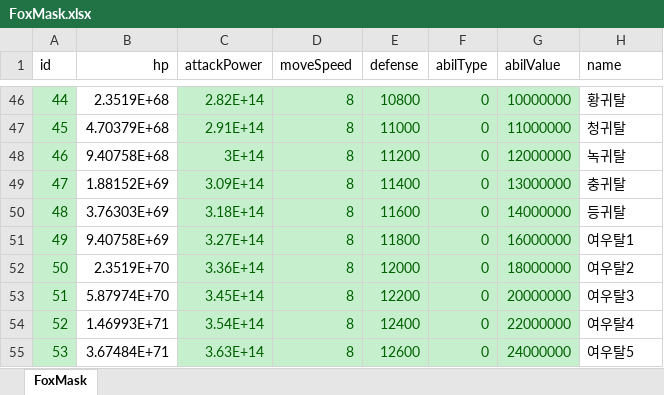
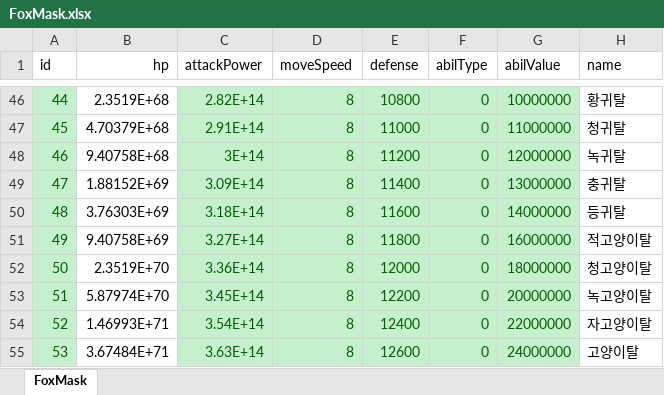
Before and after one commit to luckyzwei/Yosaki, an Excel workbook: Assets/06.Table/FoxMask.xlsx, sheet FoxMask, drawn as a sheet; only a part is shown, gaps mark what is left out; values as stored, in another font and other column widths than the file's, no borders; the diff names each change by its address in the sheet, - before the commit and + after, or states it on an @@ line.

```diff
--- a/Assets/06.Table/FoxMask.xlsx (sheet FoxMask)
+++ b/Assets/06.Table/FoxMask.xlsx (sheet FoxMask)
-H51 (name): 여우탈1
+H51 (name): 적고양이탈
-H52 (name): 여우탈2
+H52 (name): 청고양이탈
-H53 (name): 여우탈3
+H53 (name): 녹고양이탈
-H54 (name): 여우탈4
+H54 (name): 자고양이탈
-H55 (name): 여우탈5
+H55 (name): 고양이탈
```
Also changed, not shown: Assets/06.Table/TwelveBossTable.xlsx, 11 other files.
